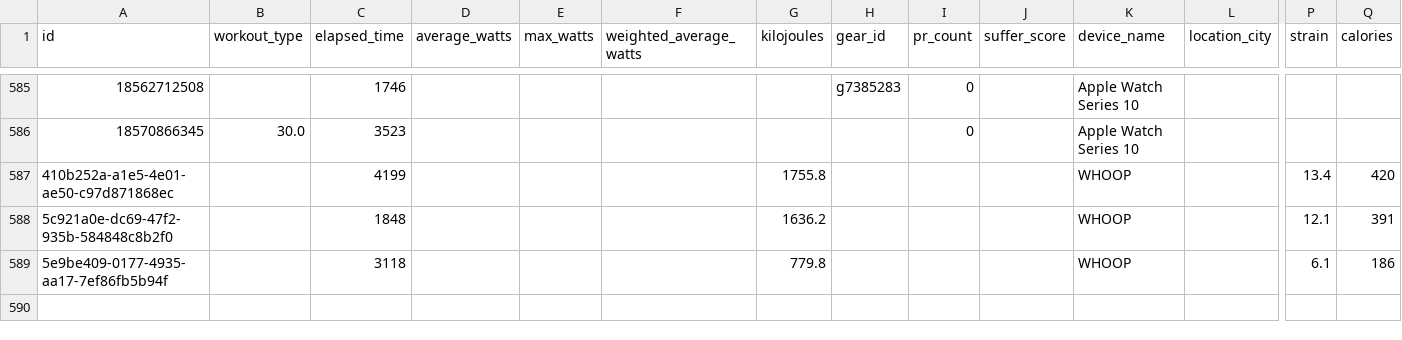
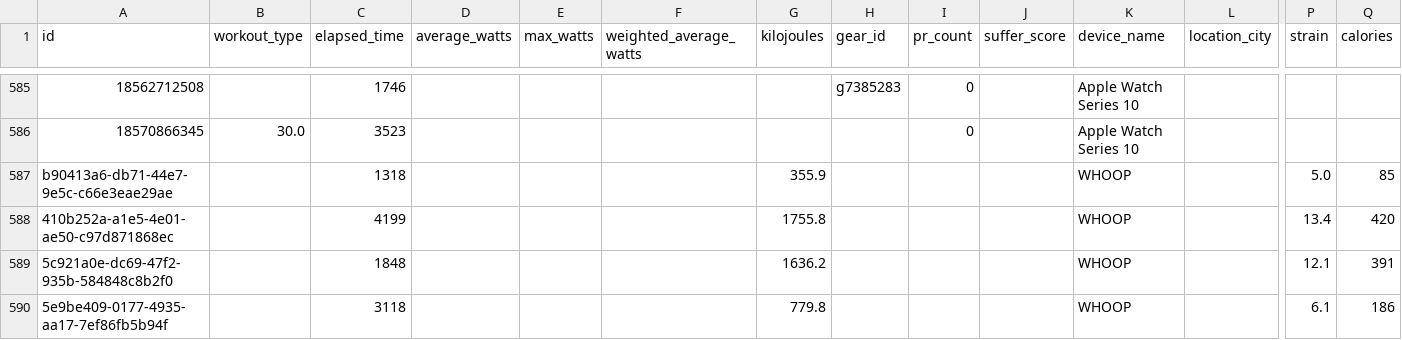
Before and after one commit to adbrigs/strava-training-dashboard, a CSV file: web/public/data/activity_supplement.csv, drawn as a sheet; only a part is shown, gaps mark what is left out; rows hold the shown columns only; the diff names each change by its address in the sheet, - before the commit and + after, or states it on an @@ line.

```diff
--- a/web/public/data/activity_supplement.csv
+++ b/web/public/data/activity_supplement.csv
+row 587: b90413a6-db71-44e7-9e5c-c66e3eae29ae |  | 1318 |  |  |  | 355.9 |  |  |  | WHOOP |  | 5.0 | 85
```
Also changed, not shown: web/public/data/hr_summaries.csv, 2 other files.
